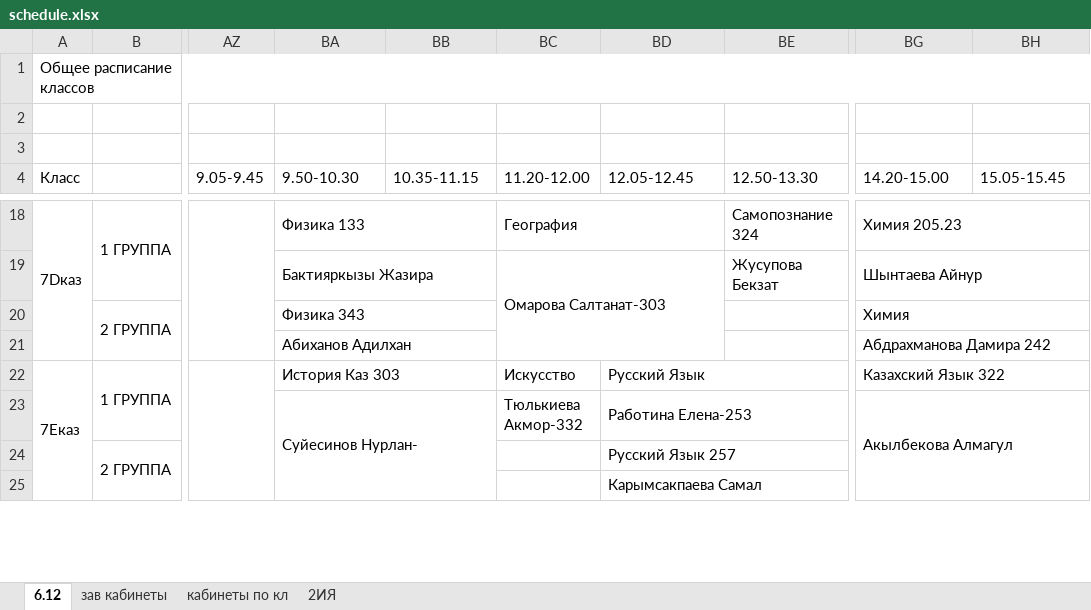
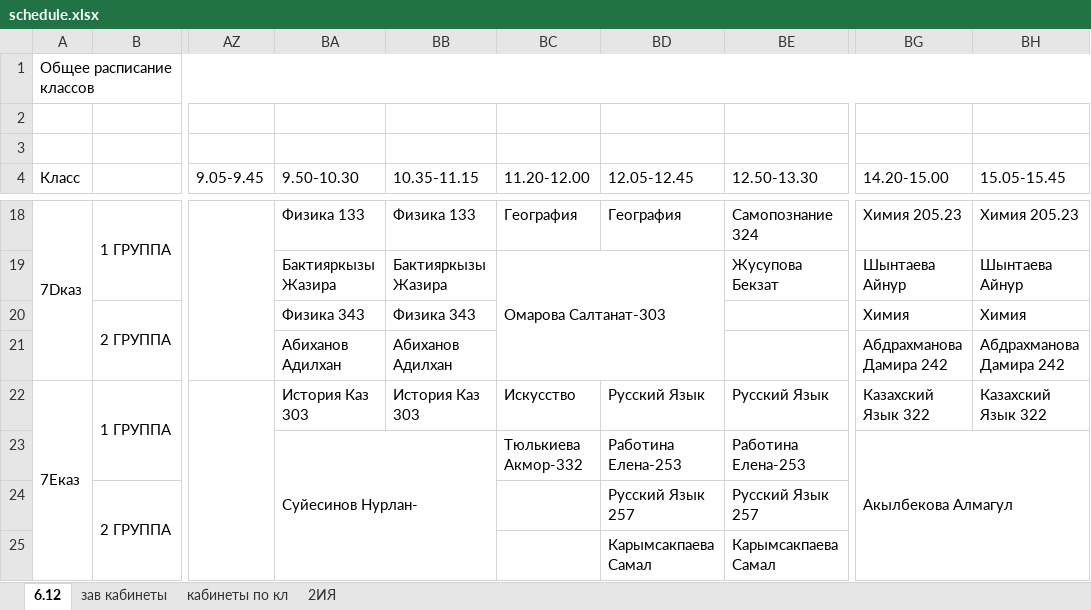
Before and after one commit to JustTrott/NISBot, an Excel workbook: schedule.xlsx, sheet 6.12, drawn as a sheet; only a part is shown, gaps mark what is left out; values as stored, in another font and other column widths than the file's, no cell formats; the diff covers the shown part only; the diff names each change by its address in the sheet, - before the commit and + after, or states it on an @@ line.

```diff
--- a/schedule.xlsx (sheet 6.12)
+++ b/schedule.xlsx (sheet 6.12)
-BA18:BB18 merged
-BB18 (10.35-11.15): (empty)
+BB18 (10.35-11.15): Физика 133
-BC18:BD18 merged
-BD18 (12.05-12.45): (empty)
+BD18 (12.05-12.45): География
-BG18:BH18 merged
-BH18 (15.05-15.45): (empty)
+BH18 (15.05-15.45): Химия 205.23
-BA19:BB19 merged
-BB19 (10.35-11.15): (empty)
+BB19 (10.35-11.15): Бактияркызы Жазира
-BG19:BH19 merged
-BH19 (15.05-15.45): (empty)
+BH19 (15.05-15.45): Шынтаева Айнур
-BA20:BB20 merged
-BB20 (10.35-11.15): (empty)
+BB20 (10.35-11.15): Физика 343
-BG20:BH20 merged
-BH20 (15.05-15.45): (empty)
+BH20 (15.05-15.45): Химия
-BA21:BB21 merged
-BB21 (10.35-11.15): (empty)
+BB21 (10.35-11.15): Абиханов Адилхан
-BG21:BH21 merged
-BH21 (15.05-15.45): (empty)
+BH21 (15.05-15.45): Абдрахманова Дамира 242
-BA22:BB22 merged
-BB22 (10.35-11.15): (empty)
+BB22 (10.35-11.15): История Каз 303
-BD22:BE22 merged
-BE22 (12.50-13.30): (empty)
+BE22 (12.50-13.30): Русский Язык
-BG22:BH22 merged
-BH22 (15.05-15.45): (empty)
+BH22 (15.05-15.45): Казахский Язык 322
-BD23:BE23 merged
-BE23 (12.50-13.30): (empty)
+BE23 (12.50-13.30): Работина Елена-253
-BD24:BE24 merged
-BE24 (12.50-13.30): (empty)
+BE24 (12.50-13.30): Русский Язык 257
-BD25:BE25 merged
-BE25 (12.50-13.30): (empty)
+BE25 (12.50-13.30): Карымсакпаева Самал
```
Also changed, not shown: 389 edited cells and merged cells elsewhere in this sheet, sheet 2ИЯ, cell formats, hidden cells.
